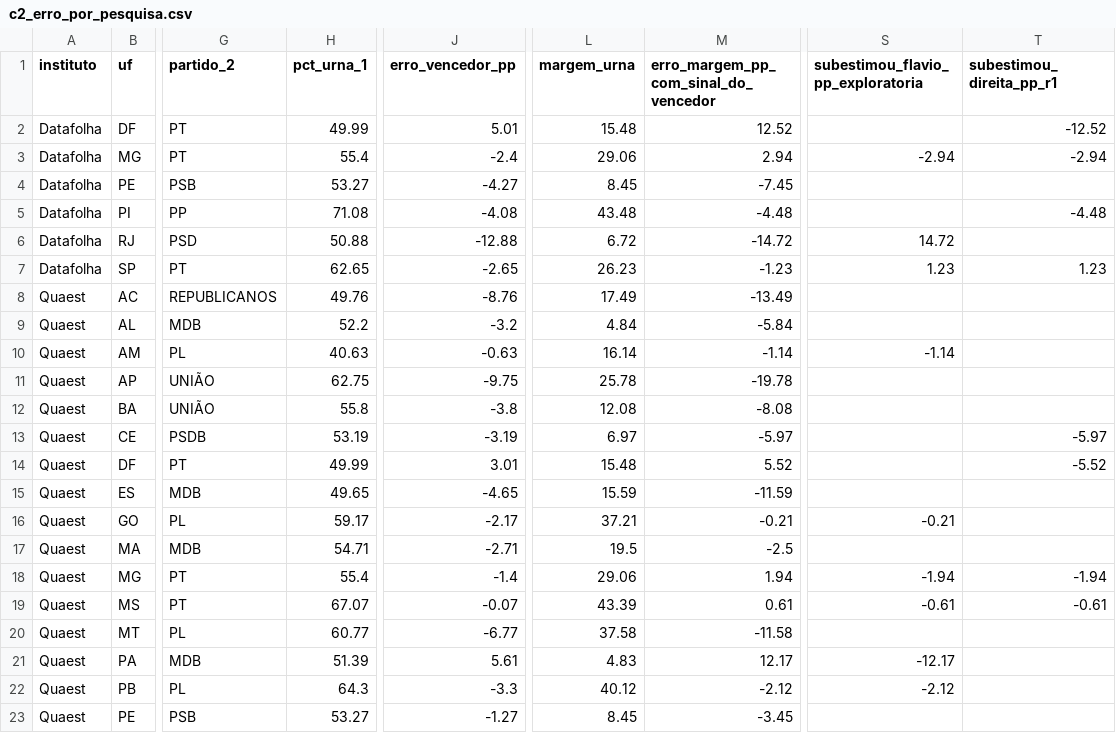
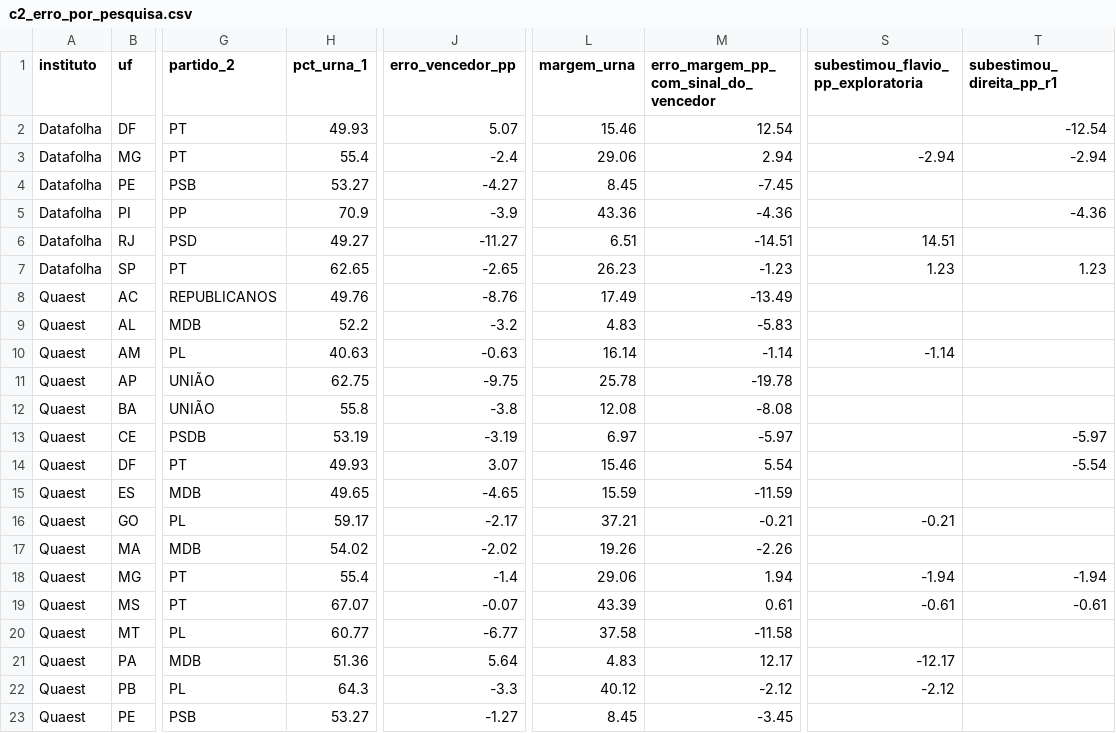
Before and after one commit to Gabriel-Alexandre/congresso-e-governos-eleicoes-2026, a CSV file: resultados/c2_erro_por_pesquisa.csv, drawn as a sheet; only a part is shown, gaps mark what is left out; the diff covers the shown part only; the diff names each change by its address in the sheet, - before the commit and + after, or states it on an @@ line.

```diff
--- a/resultados/c2_erro_por_pesquisa.csv
+++ b/resultados/c2_erro_por_pesquisa.csv
-H2 (pct_urna_1): 49.99
+H2 (pct_urna_1): 49.93
-J2 (erro_vencedor_pp): 5.01
+J2 (erro_vencedor_pp): 5.07
-L2 (margem_urna): 15.48
+L2 (margem_urna): 15.46
-M2: 12.52
+M2: 12.54
-T2 (subestimou_direita_pp_r1): -12.52
+T2 (subestimou_direita_pp_r1): -12.54
-H5 (pct_urna_1): 71.08
+H5 (pct_urna_1): 70.9
-J5 (erro_vencedor_pp): -4.08
+J5 (erro_vencedor_pp): -3.9
-L5 (margem_urna): 43.48
+L5 (margem_urna): 43.36
-M5: -4.48
+M5: -4.36
-T5 (subestimou_direita_pp_r1): -4.48
+T5 (subestimou_direita_pp_r1): -4.36
-H6 (pct_urna_1): 50.88
+H6 (pct_urna_1): 49.27
-J6 (erro_vencedor_pp): -12.88
+J6 (erro_vencedor_pp): -11.27
-L6 (margem_urna): 6.72
+L6 (margem_urna): 6.51
-M6: -14.72
+M6: -14.51
-S6: 14.72
+S6: 14.51
-L9 (margem_urna): 4.84
+L9 (margem_urna): 4.83
-M9: -5.84
+M9: -5.83
-H14 (pct_urna_1): 49.99
+H14 (pct_urna_1): 49.93
-J14 (erro_vencedor_pp): 3.01
+J14 (erro_vencedor_pp): 3.07
-L14 (margem_urna): 15.48
+L14 (margem_urna): 15.46
-M14: 5.52
+M14: 5.54
-T14 (subestimou_direita_pp_r1): -5.52
+T14 (subestimou_direita_pp_r1): -5.54
-H17 (pct_urna_1): 54.71
+H17 (pct_urna_1): 54.02
-J17 (erro_vencedor_pp): -2.71
+J17 (erro_vencedor_pp): -2.02
-L17 (margem_urna): 19.5
+L17 (margem_urna): 19.26
-M17: -2.5
+M17: -2.26
-H21 (pct_urna_1): 51.39
+H21 (pct_urna_1): 51.36
-J21 (erro_vencedor_pp): 5.61
+J21 (erro_vencedor_pp): 5.64
```
Also changed, not shown: 21 edited cells elsewhere in this file, resultados/a4_reeleitos_maiores_altas_2022_2026.csv, resultados/a4_reeleitos_maiores_quedas_2022_2026.csv, 51 other files.
